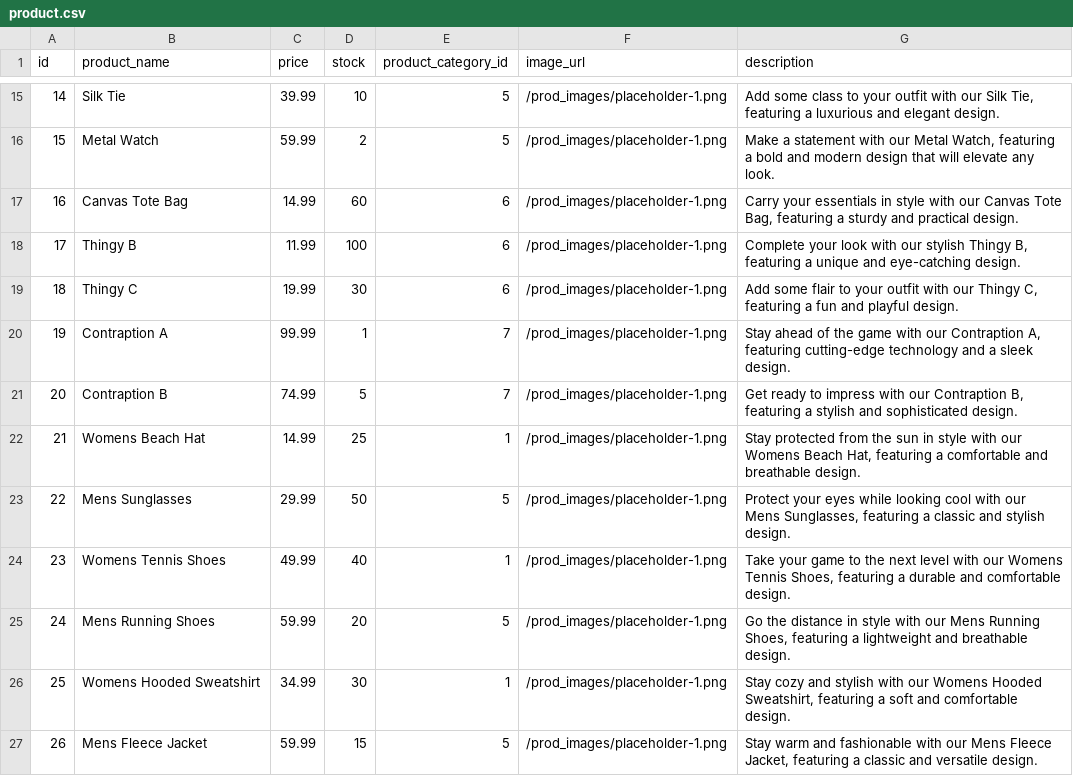
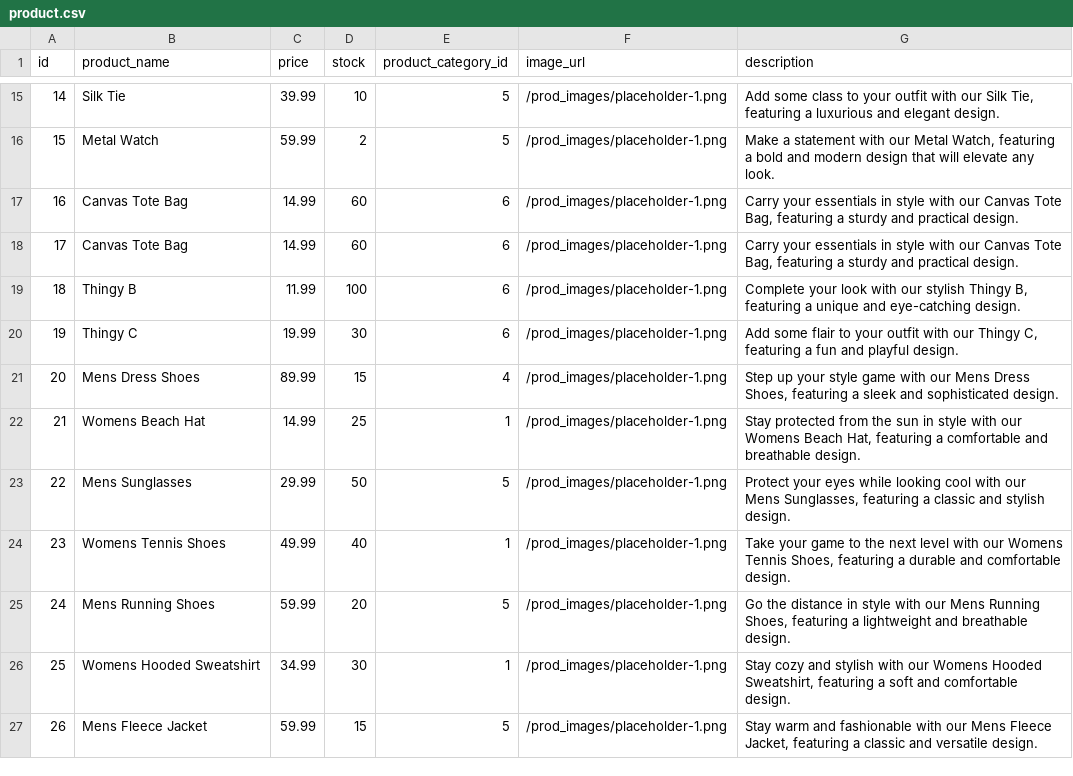
Before and after one commit to ptrcao/project-2-estore, a CSV file: seeds/csv/product.csv, drawn as a sheet; only a part is shown, gaps mark what is left out; removed rows and columns are numbered as before the commit, all else as after; the diff covers the shown part only; the diff names each change by its address in the sheet, - before the commit and + after, or states it on an @@ line.

```diff
--- a/seeds/csv/product.csv
+++ b/seeds/csv/product.csv
+row 18: 17 | Canvas Tote Bag | 14.99 | 60 | 6 | /prod_images/placeholder-1.png | Carry your essentials in style with our Canvas Tote Bag, featuring a sturdy and practical design.
@@ column A (id) renumbered between rows 19 and 20 @@
-row 20: 19 | Contraption A | 99.99 | 1 | 7 | /prod_images/placeholder-1.png | Stay ahead of the game with our Contraption A, featuring cutting-edge technology and a sleek design.
-row 21: 20 | Contraption B | 74.99 | 5 | 7 | /prod_images/placeholder-1.png | Get ready to impress with our Contraption B, featuring a stylish and sophisticated design.
+row 21: 20 | Mens Dress Shoes | 89.99 | 15 | 4 | /prod_images/placeholder-1.png | Step up your style game with our Mens Dress Shoes, featuring a sleek and sophisticated design.
```
Also changed, not shown: 22 removed rows and 11 edited cells elsewhere in this file.
